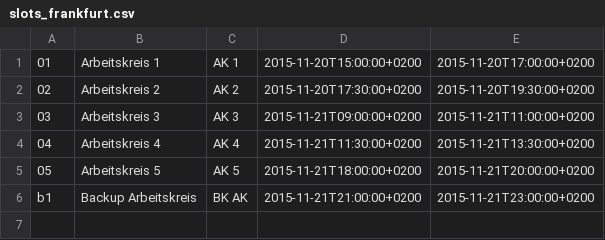
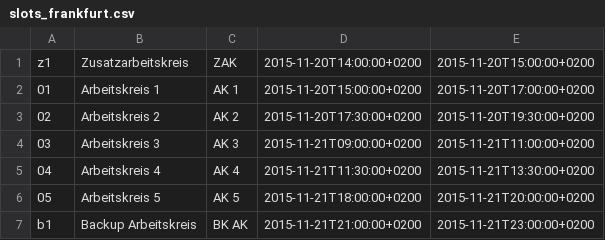
Before and after one commit to ZaPF/ZaPF-App, a CSV file: template/slots_frankfurt.csv, drawn as a sheet; the diff names each change by its address in the sheet, - before the commit and + after, or states it on an @@ line.

```diff
--- a/template/slots_frankfurt.csv
+++ b/template/slots_frankfurt.csv
+row 1: z1 | Zusatzarbeitskreis | ZAK | 2015-11-20T14:00:00+0200 | 2015-11-20T15:00:00+0200
```
Also changed, not shown: template/ak_frankfurt.csv, 1 other file.
